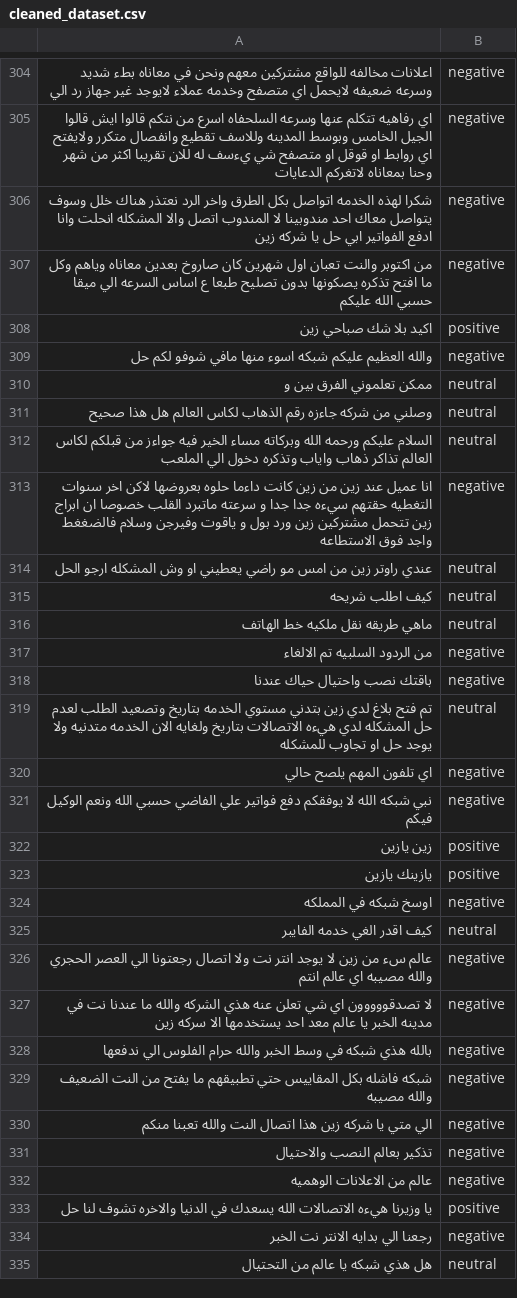
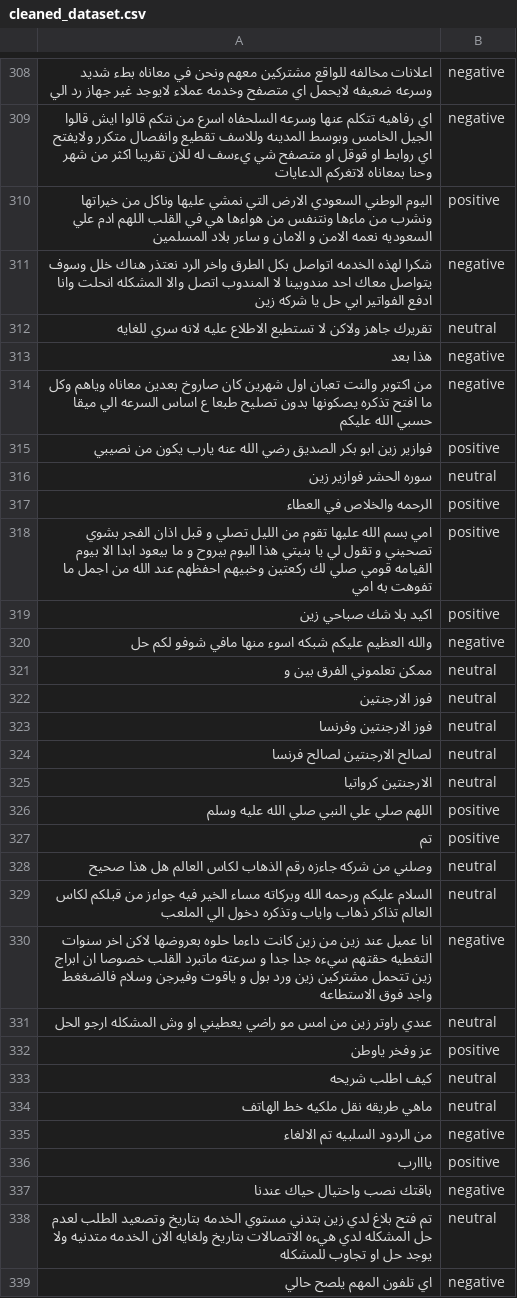
Before and after one commit to shaaleissa/Data-Mining-Project, a CSV file: cleaned_dataset.csv, drawn as a sheet; only a part is shown, gaps mark what is left out; the shorter side is filled out with more unchanged rows; the diff covers the shown part only; the diff names each change by its address in the sheet, - before the commit and + after, or states it on an @@ line.

```diff
--- a/cleaned_dataset.csv
+++ b/cleaned_dataset.csv
+row 310: اليوم الوطني السعودي الارض التي نمشي عليها وناكل من خيراتها ونشرب من ماءها ونتنفس من هواءها هي في القلب اللهم ادم علي السعوديه نعمه الامن و الامان و ساءر بلاد المسلمين | positive
+row 312: تقريرك جاهز ولاكن لا تستطيع الاطلاع عليه لانه سري للغايه | neutral
+row 313: هذا بعد | negative
+row 315: فوازير زين ابو بكر الصديق رضي الله عنه يارب يكون من نصيبي | positive
+row 316: سوره الحشر فوازير زين | neutral
+row 317: الرحمه والخلاص في العطاء | positive
+row 318: امي بسم الله عليها تقوم من الليل تصلي و قبل اذان الفجر بشوي تصحيني و تقول لي يا بنيتي هذا اليوم بيروح و ما بيعود ابدا الا بيوم القيامه قومي صلي لك ركعتين وخبيهم احفظهم عند الله من اجمل ما تفوهت به امي | positive
+row 322: فوز الارجنتين | neutral
+row 323: فوز الارجنتين وفرنسا | neutral
+row 324: لصالح الارجنتين لصالح فرنسا | neutral
+row 325: الارجنتين كرواتيا | neutral
+row 326: اللهم صلي علي النبي صلي الله عليه وسلم | positive
+row 327: تم | positive
+row 332: عز وفخر ياوطن | positive
+row 336: يااارب | positive
```
Also changed, not shown: 10 added rows and 3 edited cells elsewhere in this file, 2 other files.
